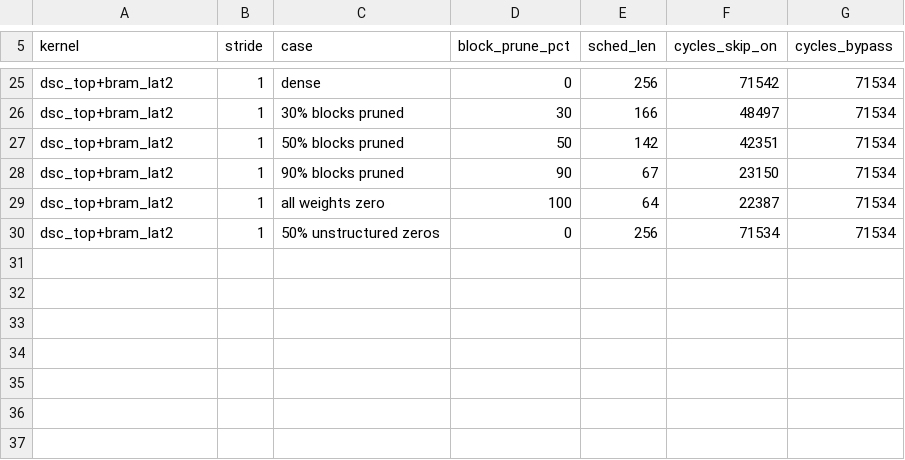
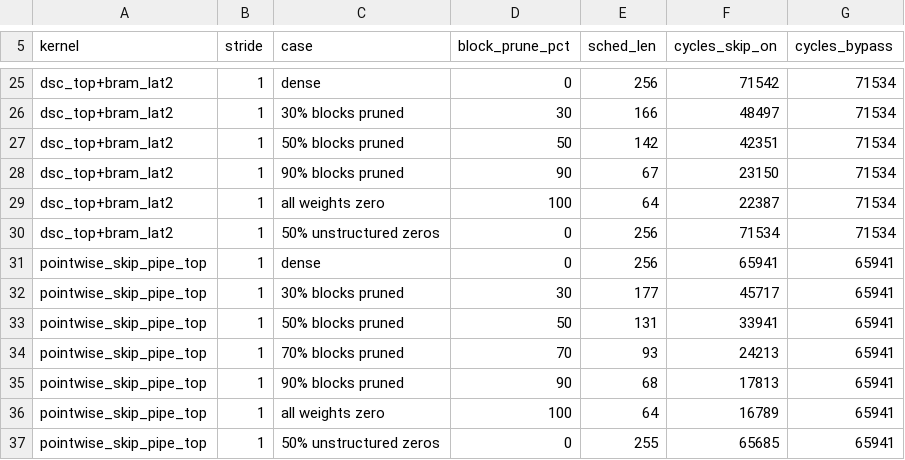
Before and after one commit to danieldaazn/eecs298-project, a CSV file: hls/compute/results/cosim_results.csv, drawn as a sheet; only a part is shown, gaps mark what is left out; the diff names each change by its address in the sheet, - before the commit and + after, or states it on an @@ line.

```diff
--- a/hls/compute/results/cosim_results.csv
+++ b/hls/compute/results/cosim_results.csv
+row 31: pointwise_skip_pipe_top | 1 | dense | 0 | 256 | 65941 | 65941
+row 32: pointwise_skip_pipe_top | 1 | 30% blocks pruned | 30 | 177 | 45717 | 65941
+row 33: pointwise_skip_pipe_top | 1 | 50% blocks pruned | 50 | 131 | 33941 | 65941
+row 34: pointwise_skip_pipe_top | 1 | 70% blocks pruned | 70 | 93 | 24213 | 65941
+row 35: pointwise_skip_pipe_top | 1 | 90% blocks pruned | 90 | 68 | 17813 | 65941
+row 36: pointwise_skip_pipe_top | 1 | all weights zero | 100 | 64 | 16789 | 65941
+row 37: pointwise_skip_pipe_top | 1 | 50% unstructured zeros | 0 | 255 | 65685 | 65941
```
Also changed, not shown: hls/compute/results/timing_results.csv, 3 other files.
